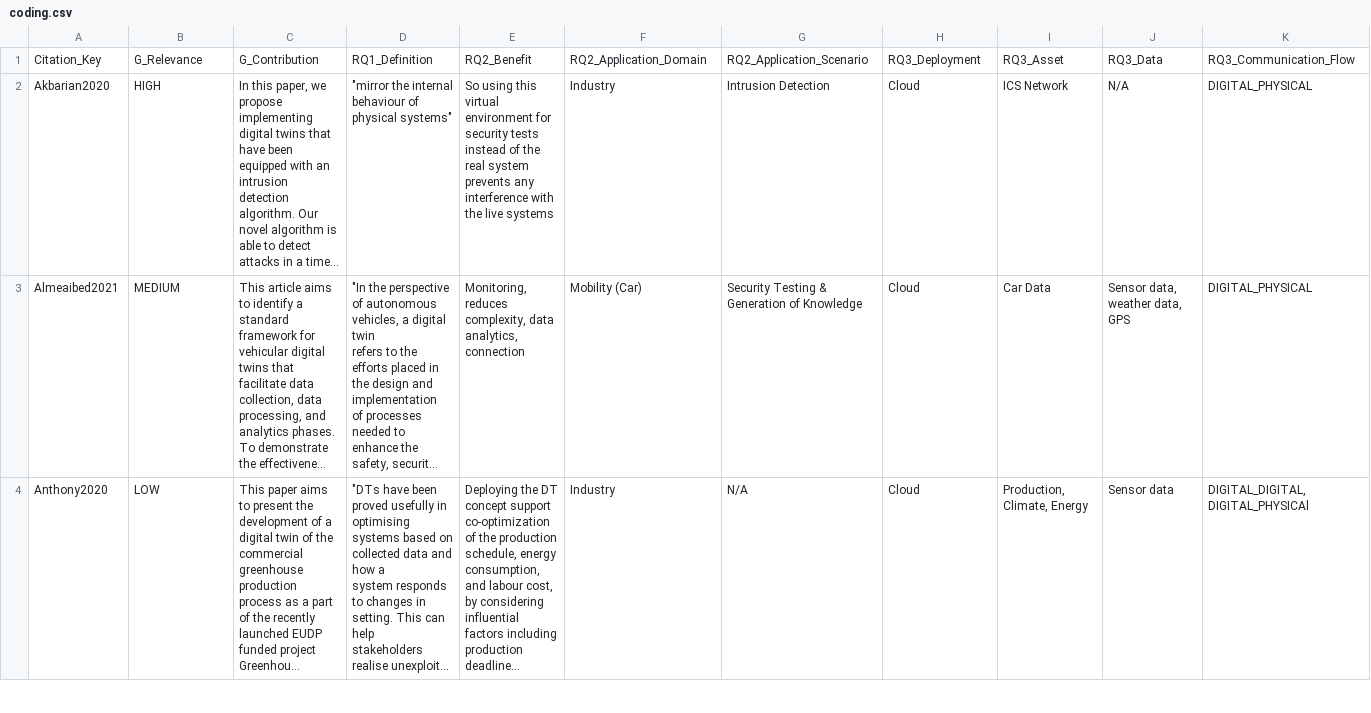
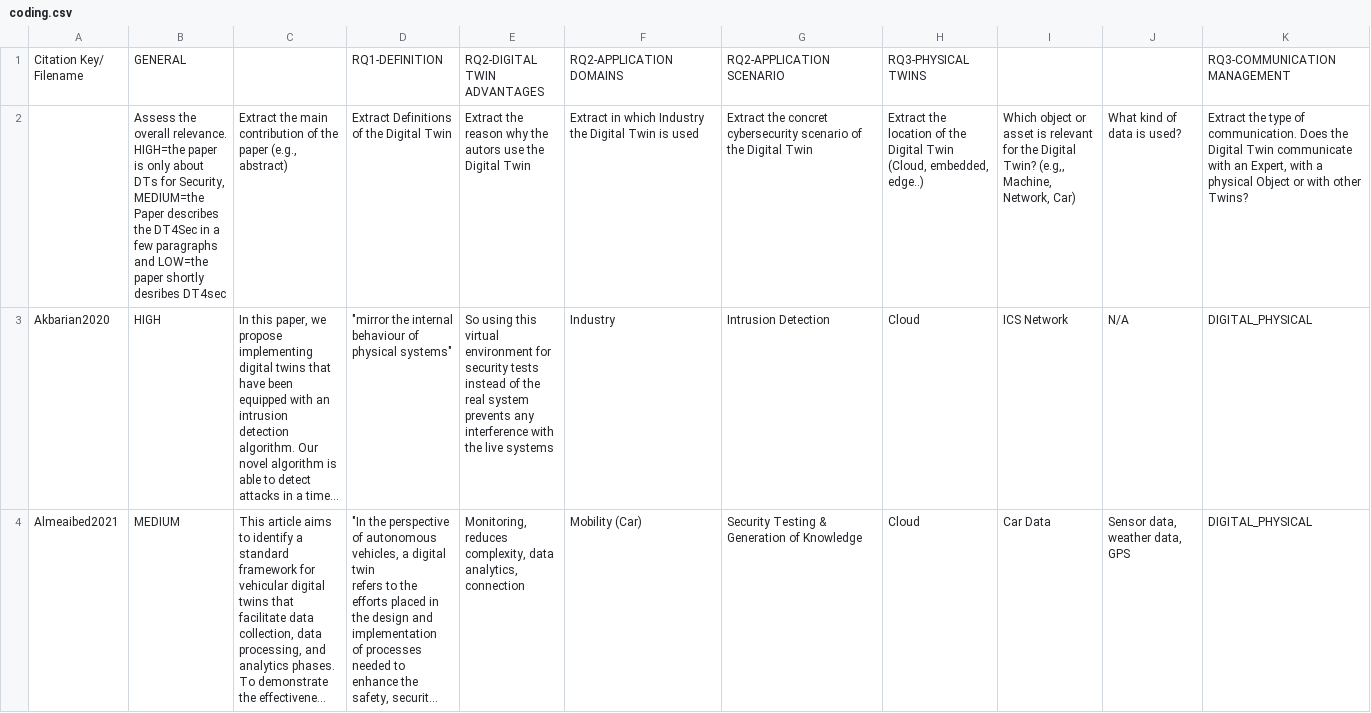
Before and after one commit to philipempl/DT4SEC, a CSV file: extraction/coding.csv, drawn as a sheet; only a part is shown; the shorter side is filled out with more unchanged rows; long unchanged cells end in …; removed rows and columns are numbered as before the commit, all else as after; rows hold the shown columns only; the diff covers the shown part only; the diff names each change by its address in the sheet, - before the commit and + after, or states it on an @@ line.

```diff
--- a/extraction/coding.csv
+++ b/extraction/coding.csv
-row 1: Citation_Key | G_Relevance | G_Contribution | RQ1_Definition | RQ2_Benefit | RQ2_Application_Domain | RQ2_Application_Scenario | RQ3_Deployment | RQ3_Asset | RQ3_Data | RQ3_Communication_Flow
+row 1: Citation Key/ Filename | GENERAL |  | RQ1-DEFINITION | RQ2-DIGITAL TWIN ADVANTAGES | RQ2-APPLICATION DOMAINS | RQ2-APPLICATION SCENARIO | RQ3-PHYSICAL TWINS |  |  | RQ3-COMMUNICATION MANAGEMENT
+row 2:  | Assess the overall relevance. HIGH=the paper is only about DTs for Security, MEDIUM=the Paper describes the DT4Sec in a few paragraphs and LOW=the paper shortly desribes DT4sec | Extract the main contribution of the paper (e.g., abstract) | Extract Definitions of the Digital Twin | Extract the reason why the autors use the Digital Twin | Extract in which Industry the Digital Twin is used | Extract the concret cybersecurity scenario of the Digital Twin | Extract the location of the Digital Twin (Cloud, embedded, edge..) | Which object or asset is relevant for the Digital Twin? (e.g,, Machine, Network, Car) | What kind of data is used? | Extract the type of communication. Does the Digital Twin communicate with an Expert, with a physical Object or with other Twins?
```
Also changed, not shown: 25 added rows elsewhere in this file, 4 other files.
